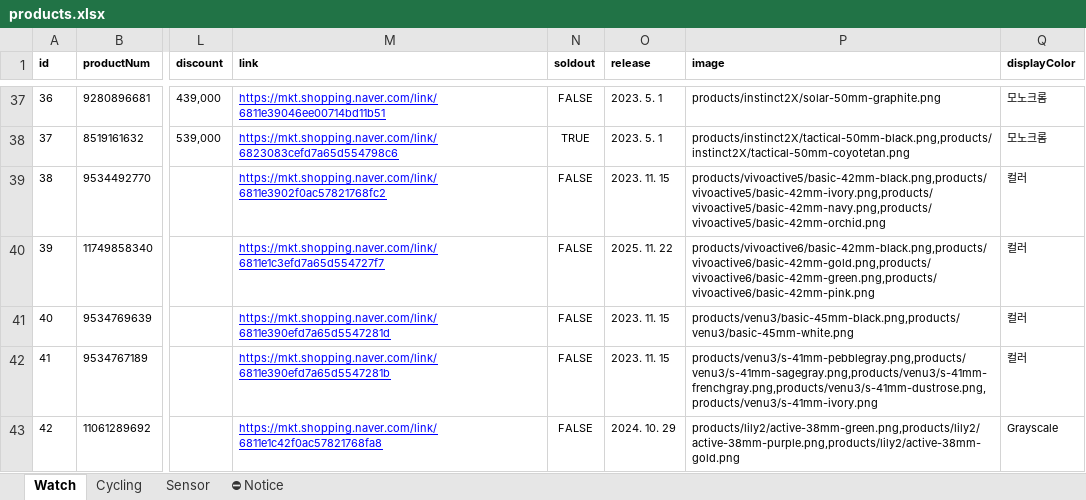
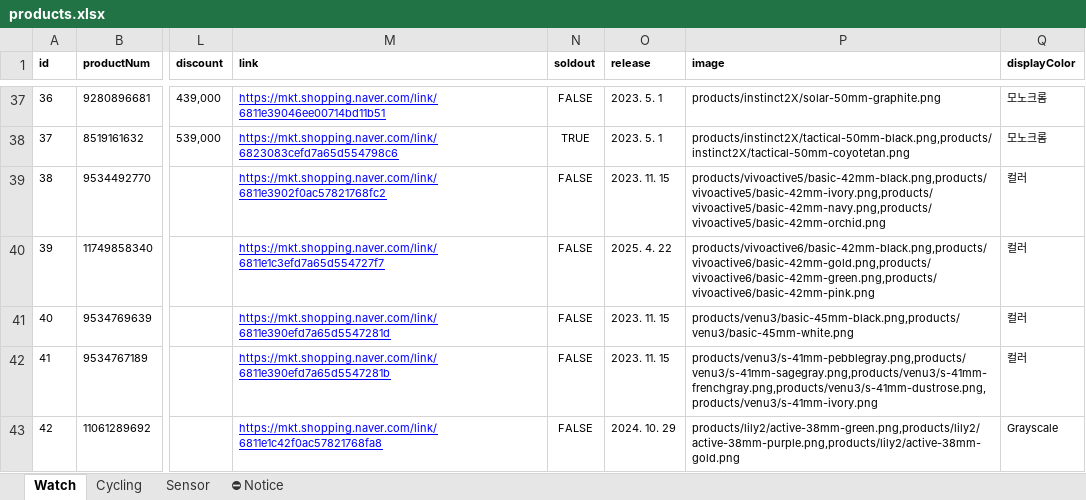
Before and after one commit to mscojl24/cobblesports, an Excel workbook: data/products.xlsx, sheet Watch, drawn as a sheet; only a part is shown, gaps mark what is left out; values as stored, in another font and other column widths than the file's, no borders; charts and pictures and conditional formats and table styles not drawn; the diff names each change by its address in the sheet, - before the commit and + after, or states it on an @@ line.

```diff
--- a/data/products.xlsx (sheet Watch)
+++ b/data/products.xlsx (sheet Watch)
-O40 (release): 2025. 11. 22
+O40 (release): 2025. 4. 22
```
Also changed, not shown: 9 other files.
